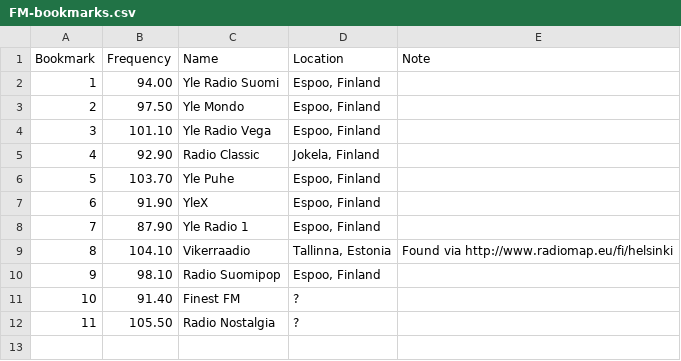
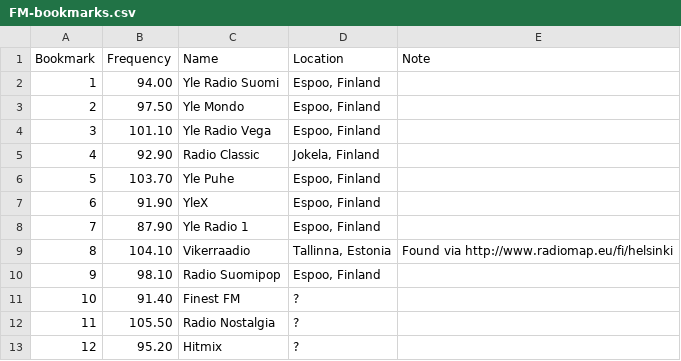
Before and after one commit to Mikaela/gist, a CSV file: radio/Lauttasaari/FM-bookmarks.csv, drawn as a sheet.

Commit message:
FM-bookmarks.csv: add Hitmix

```diff
--- a/radio/Lauttasaari/FM-bookmarks.csv
+++ b/radio/Lauttasaari/FM-bookmarks.csv
@@ -12 +12,2 @@ Bookmark,Frequency,Name,Location,Note
 11,105.50,Radio Nostalgia,?,
+12,95.20,Hitmix,?,
```
